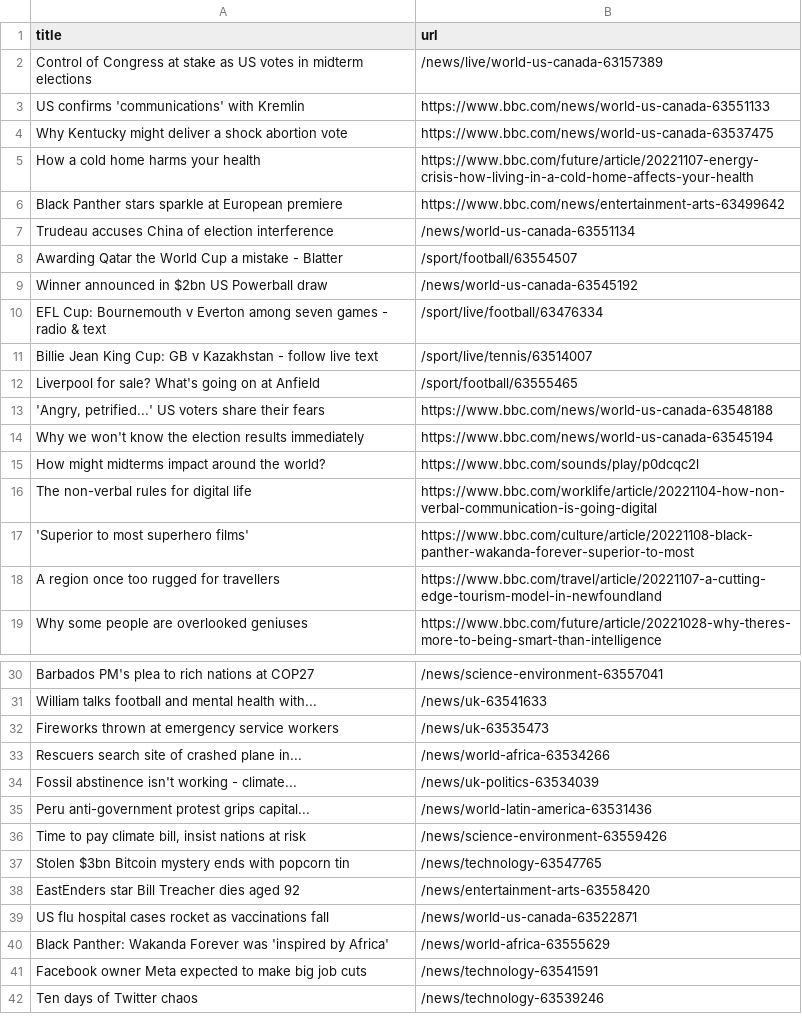
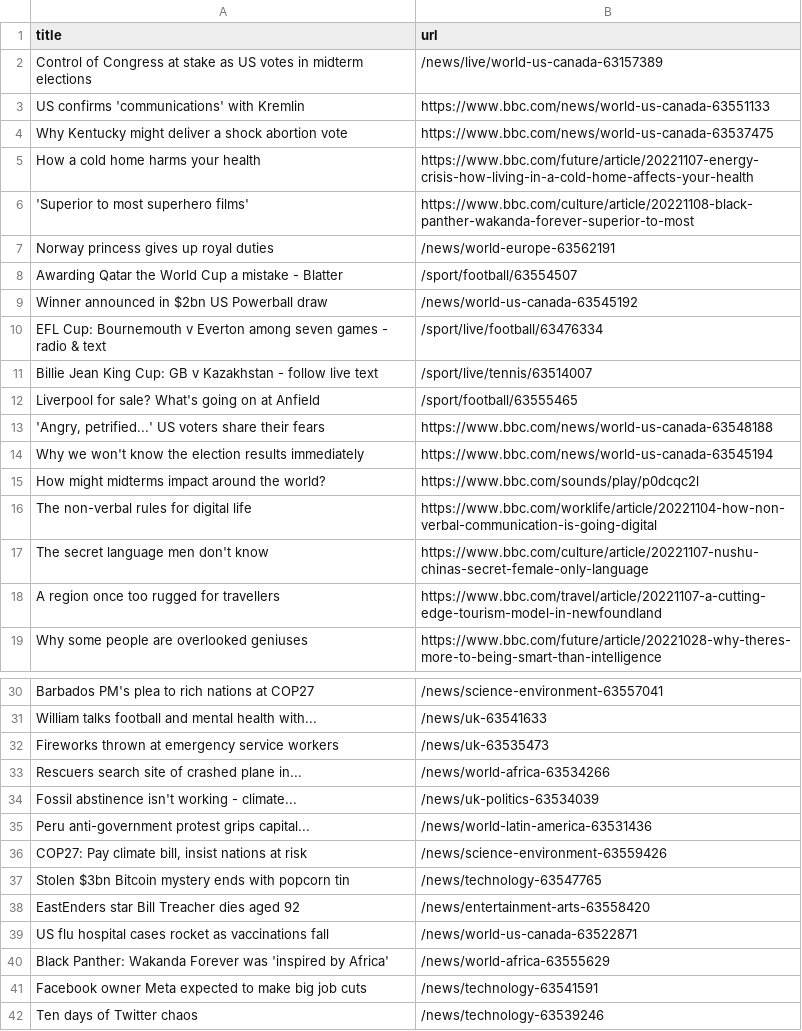
Before and after one commit to cpohkwan/automatic-scraper-bbc, a CSV file: bbc.csv, drawn as a sheet; only a part is shown, gaps mark what is left out.

```diff
--- a/bbc.csv
+++ b/bbc.csv
@@ -5,4 +5,4 @@ Why Kentucky might deliver a shock abortion vote,https://www.bbc.com/news/world-
 How a cold home harms your health,https://www.bbc.com/future/article/20221107-energy-crisis-how-living-in-a-cold-home-affects-your-health
-Black Panther stars sparkle at European premiere,https://www.bbc.com/news/entertainment-arts-63499642
-Trudeau accuses China of election interference,/news/world-us-canada-63551134
+'Superior to most superhero films',https://www.bbc.com/culture/article/20221108-black-panther-wakanda-forever-superior-to-most
+Norway princess gives up royal duties,/news/world-europe-63562191
 Awarding Qatar the World Cup a mistake - Blatter,/sport/football/63554507
@@ -16,3 +16,3 @@ How might midterms impact around the world?,https://www.bbc.com/sounds/play/p0dc
 The non-verbal rules for digital life,https://www.bbc.com/worklife/article/20221104-how-non-verbal-communication-is-going-digital
-'Superior to most superhero films',https://www.bbc.com/culture/article/20221108-black-panther-wakanda-forever-superior-to-most
+The secret language men don't know,https://www.bbc.com/culture/article/20221107-nushu-chinas-secret-female-only-language
 A region once too rugged for travellers,https://www.bbc.com/travel/article/20221107-a-cutting-edge-tourism-model-in-newfoundland
@@ -35,3 +35,3 @@ Fossil abstinence isn't working - climate...,/news/uk-politics-63534039
 Peru anti-government protest grips capital...,/news/world-latin-america-63531436
-"Time to pay climate bill, insist nations at risk",/news/science-environment-63559426
+"COP27: Pay climate bill, insist nations at risk",/news/science-environment-63559426
 Stolen $3bn Bitcoin mystery ends with popcorn tin,/news/technology-63547765
```
